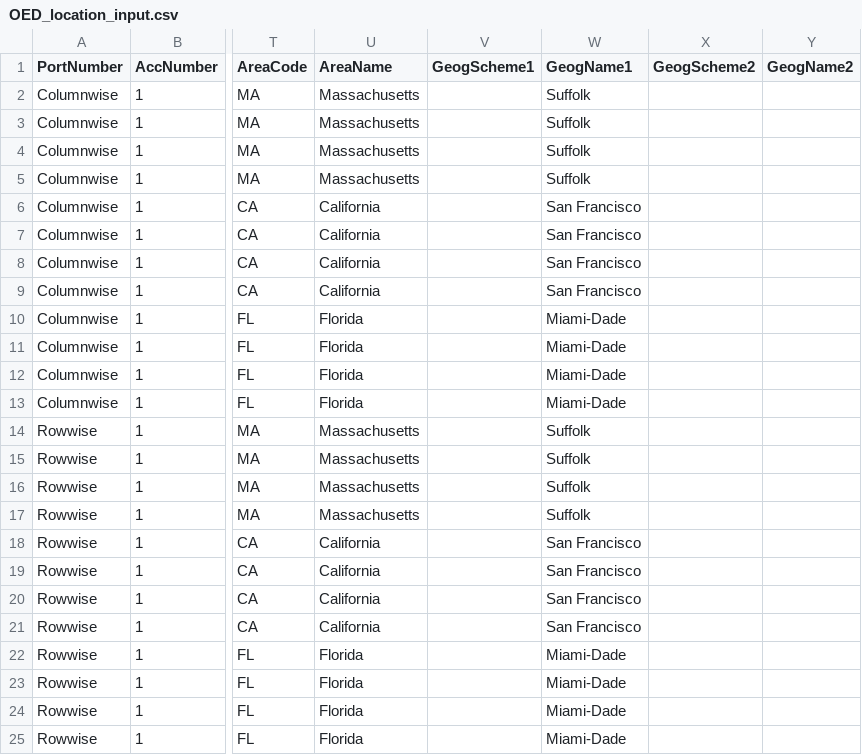
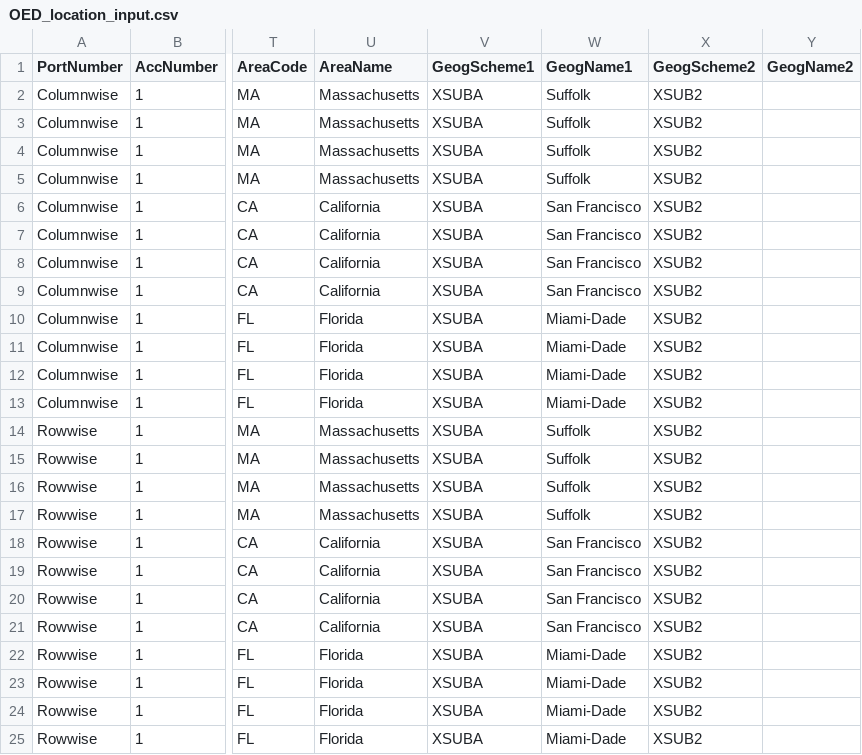
Before and after one commit to paulroden/ITWG---AIR-CEDE-to-OED-file, a CSV file: output/OED_location_input.csv, drawn as a sheet; only a part is shown, gaps mark what is left out; the diff names each change by its address in the sheet, - before the commit and + after, or states it on an @@ line.

```diff
--- a/output/OED_location_input.csv
+++ b/output/OED_location_input.csv
-V2:V25 (GeogScheme1): (empty)
+V2:V25 (GeogScheme1): XSUBA
-X2:X25 (GeogScheme2): (empty)
+X2:X25 (GeogScheme2): XSUB2
```
Also changed, not shown: 2 other files.
